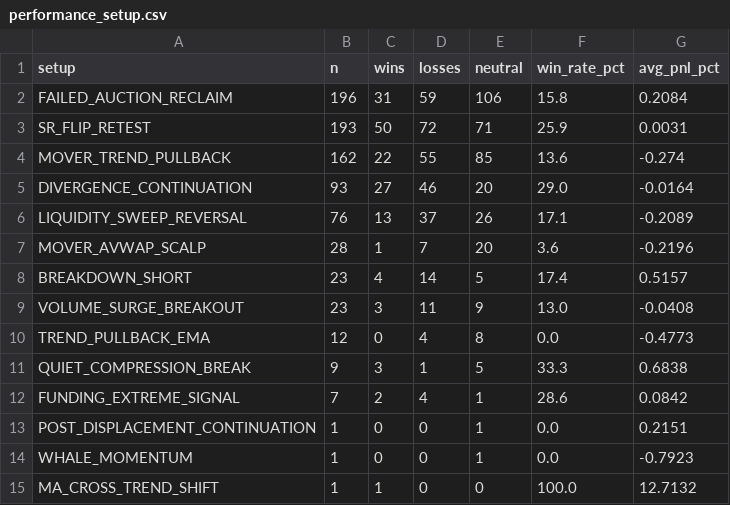
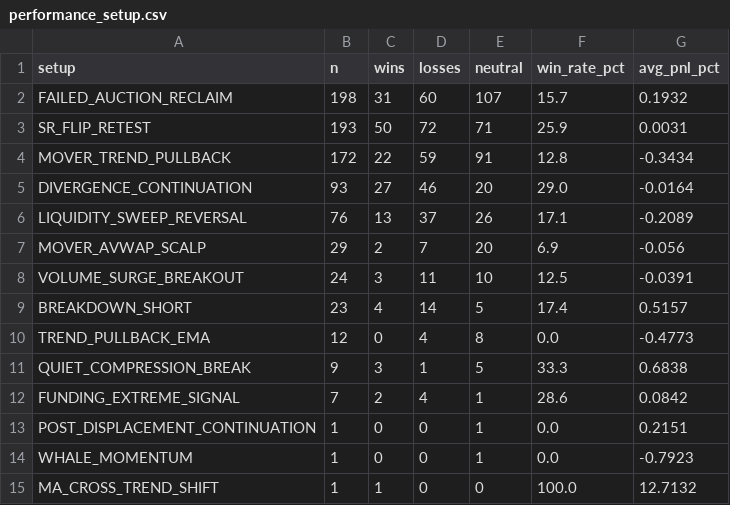
Before and after one commit to mkmk749278/360-v2, a CSV file: monitor/report/analysis/performance_setup.csv, drawn as a sheet.

```diff
--- a/monitor/report/analysis/performance_setup.csv
+++ b/monitor/report/analysis/performance_setup.csv
@@ -1,10 +1,10 @@
 setup,n,wins,losses,neutral,win_rate_pct,avg_pnl_pct
-FAILED_AUCTION_RECLAIM,196,31,59,106,15.8,0.2084
+FAILED_AUCTION_RECLAIM,198,31,60,107,15.7,0.1932
 SR_FLIP_RETEST,193,50,72,71,25.9,0.0031
-MOVER_TREND_PULLBACK,162,22,55,85,13.6,-0.274
+MOVER_TREND_PULLBACK,172,22,59,91,12.8,-0.3434
 DIVERGENCE_CONTINUATION,93,27,46,20,29.0,-0.0164
 LIQUIDITY_SWEEP_REVERSAL,76,13,37,26,17.1,-0.2089
-MOVER_AVWAP_SCALP,28,1,7,20,3.6,-0.2196
+MOVER_AVWAP_SCALP,29,2,7,20,6.9,-0.056
+VOLUME_SURGE_BREAKOUT,24,3,11,10,12.5,-0.0391
 BREAKDOWN_SHORT,23,4,14,5,17.4,0.5157
-VOLUME_SURGE_BREAKOUT,23,3,11,9,13.0,-0.0408
 TREND_PULLBACK_EMA,12,0,4,8,0.0,-0.4773
```
Also changed, not shown: 12 other files.
